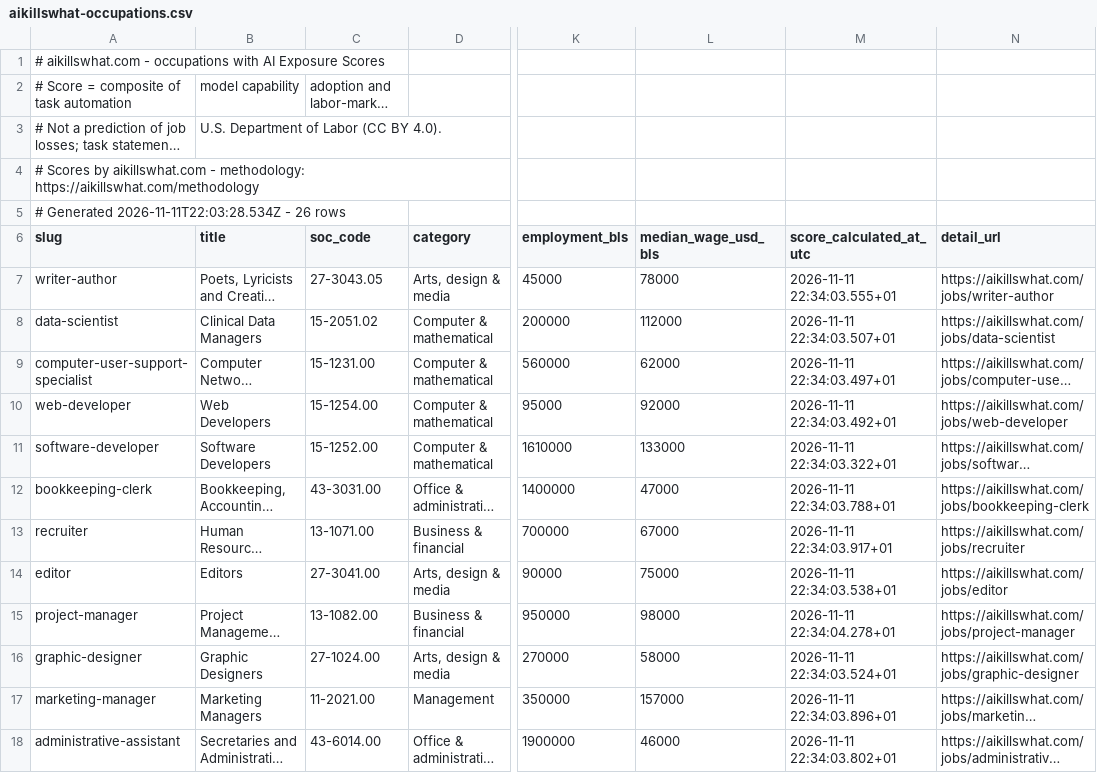
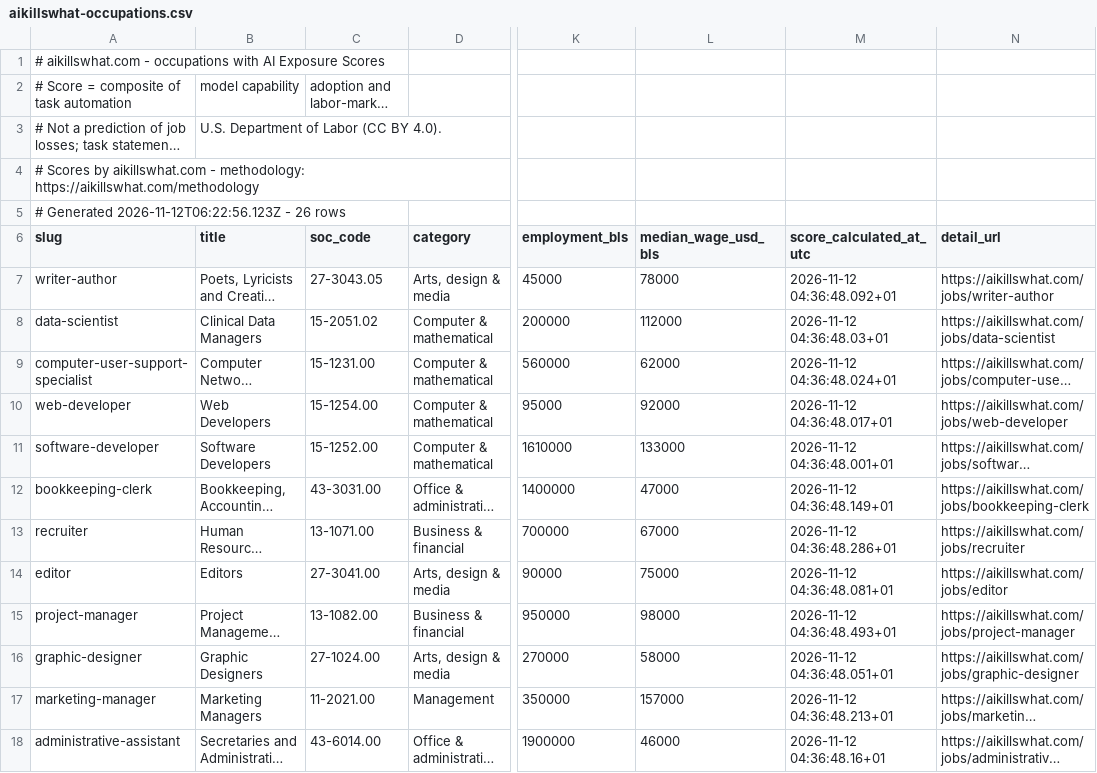
Before and after one commit to Aboodseada1/ai-exposure-dataset, a CSV file: data/aikillswhat-occupations.csv, drawn as a sheet; only a part is shown, gaps mark what is left out; long unchanged cells end in …; the diff covers the shown part only; the diff names each change by its address in the sheet, - before the commit and + after, or states it on an @@ line.

```diff
--- a/data/aikillswhat-occupations.csv
+++ b/data/aikillswhat-occupations.csv
-A5 (slug): # Generated 2026-11-11T22:03:28.534Z - 26…
+A5 (slug): # Generated 2026-11-12T06:22:56.123Z - 26…
-M7 (score_calculated_at_utc): 2026-11-11 22:34:03.555+01
+M7 (score_calculated_at_utc): 2026-11-12 04:36:48.092+01
-M8 (score_calculated_at_utc): 2026-11-11 22:34:03.507+01
+M8 (score_calculated_at_utc): 2026-11-12 04:36:48.03+01
-M9 (score_calculated_at_utc): 2026-11-11 22:34:03.497+01
+M9 (score_calculated_at_utc): 2026-11-12 04:36:48.024+01
-M10 (score_calculated_at_utc): 2026-11-11 22:34:03.492+01
+M10 (score_calculated_at_utc): 2026-11-12 04:36:48.017+01
-M11 (score_calculated_at_utc): 2026-11-11 22:34:03.322+01
+M11 (score_calculated_at_utc): 2026-11-12 04:36:48.001+01
-M12 (score_calculated_at_utc): 2026-11-11 22:34:03.788+01
+M12 (score_calculated_at_utc): 2026-11-12 04:36:48.149+01
-M13 (score_calculated_at_utc): 2026-11-11 22:34:03.917+01
+M13 (score_calculated_at_utc): 2026-11-12 04:36:48.286+01
-M14 (score_calculated_at_utc): 2026-11-11 22:34:03.538+01
+M14 (score_calculated_at_utc): 2026-11-12 04:36:48.081+01
-M15 (score_calculated_at_utc): 2026-11-11 22:34:04.278+01
+M15 (score_calculated_at_utc): 2026-11-12 04:36:48.493+01
-M16 (score_calculated_at_utc): 2026-11-11 22:34:03.524+01
+M16 (score_calculated_at_utc): 2026-11-12 04:36:48.051+01
-M17 (score_calculated_at_utc): 2026-11-11 22:34:03.896+01
+M17 (score_calculated_at_utc): 2026-11-12 04:36:48.213+01
-M18 (score_calculated_at_utc): 2026-11-11 22:34:03.802+01
+M18 (score_calculated_at_utc): 2026-11-12 04:36:48.16+01
```
Also changed, not shown: 14 edited cells elsewhere in this file, data/aikillswhat-models.csv.
